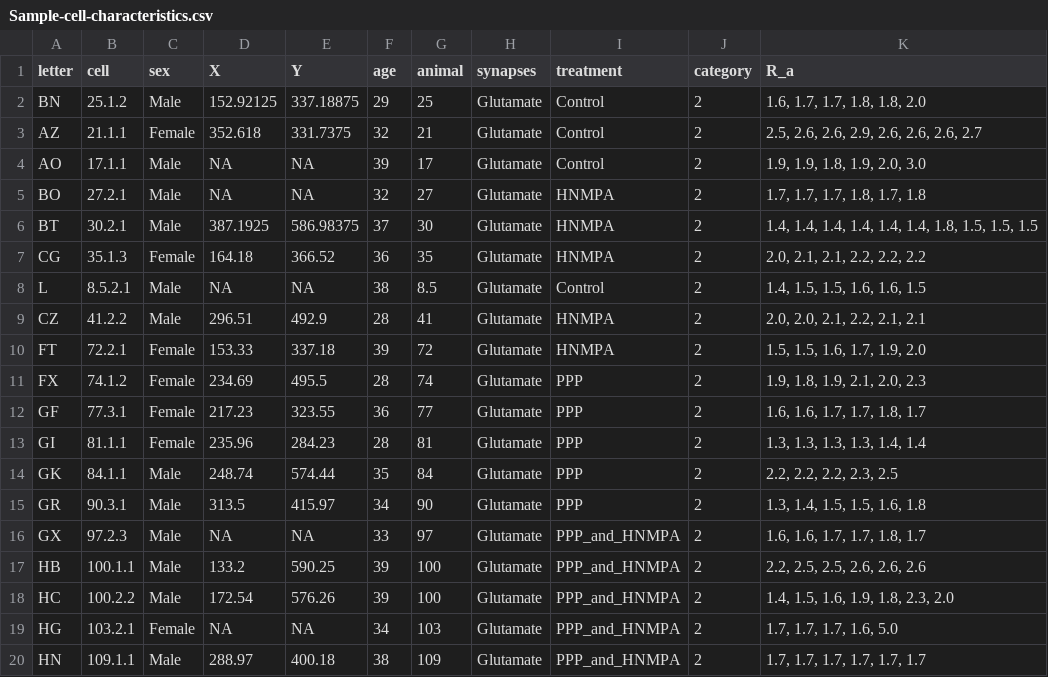
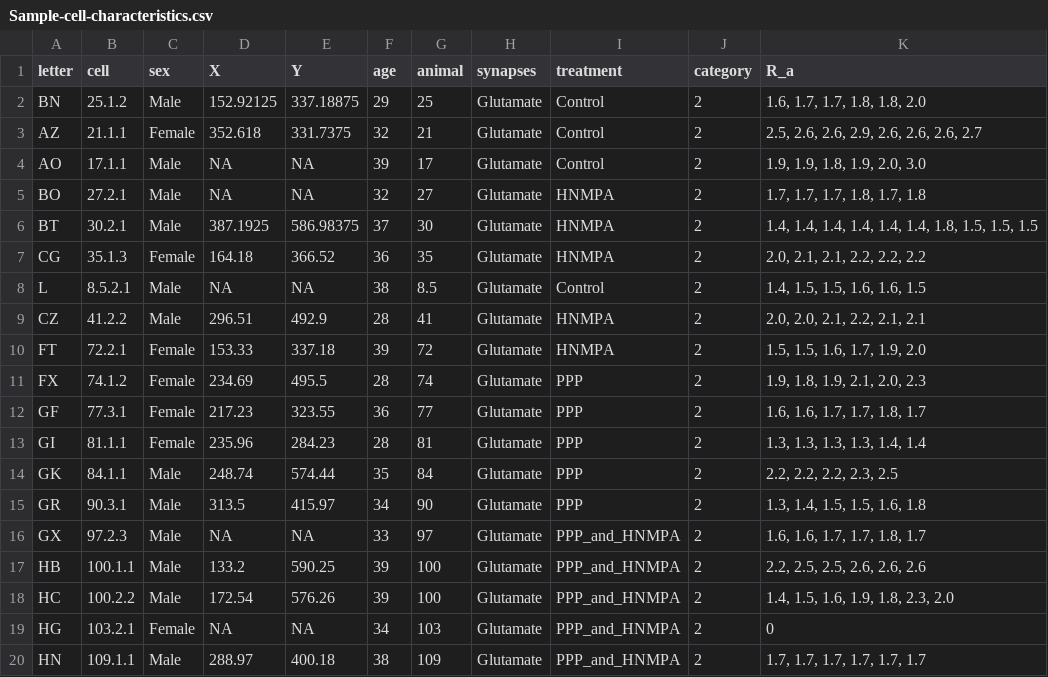
Before and after one commit to christelinda-laureijs/crosby-lab-code, a CSV file: Data/Sample-cell-characteristics.csv, drawn as a sheet.

```diff
--- a/Data/Sample-cell-characteristics.csv
+++ b/Data/Sample-cell-characteristics.csv
@@ -18,3 +18,3 @@ HB,100.1.1,Male,133.2,590.25,39,100,Glutamate,PPP_and_HNMPA,2,"2.2, 2.5, 2.5, 2.
 HC,100.2.2,Male,172.54,576.26,39,100,Glutamate,PPP_and_HNMPA,2,"1.4, 1.5, 1.6, 1.9, 1.8, 2.3, 2.0"
-HG,103.2.1,Female,NA,NA,34,103,Glutamate,PPP_and_HNMPA,2,"1.7, 1.7, 1.7, 1.6, 5.0"
+HG,103.2.1,Female,NA,NA,34,103,Glutamate,PPP_and_HNMPA,2,0
 HN,109.1.1,Male,288.97,400.18,38,109,Glutamate,PPP_and_HNMPA,2,"1.7, 1.7, 1.7, 1.7, 1.7, 1.7"
```
Also changed, not shown: 2 other files.
